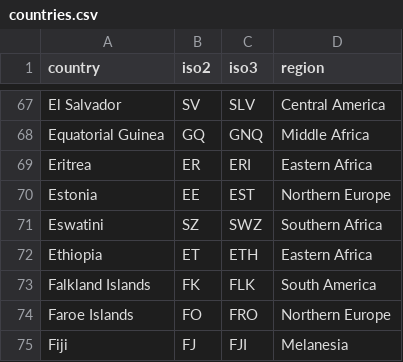
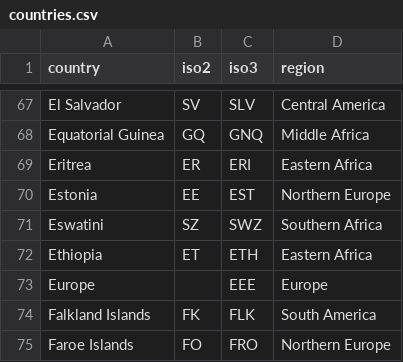
Before and after one commit to apparebit/diaphanous, a CSV file: data/countries.csv, drawn as a sheet; only a part is shown, gaps mark what is left out; the shorter side is filled out with more unchanged rows; the diff names each change by its address in the sheet, - before the commit and + after, or states it on an @@ line.

Commit message:
include table identifying countries without UN population data

```diff
--- a/data/countries.csv
+++ b/data/countries.csv
+row 73: Europe |  | EEE | Europe
```
Also changed, not shown: 4 other files.
